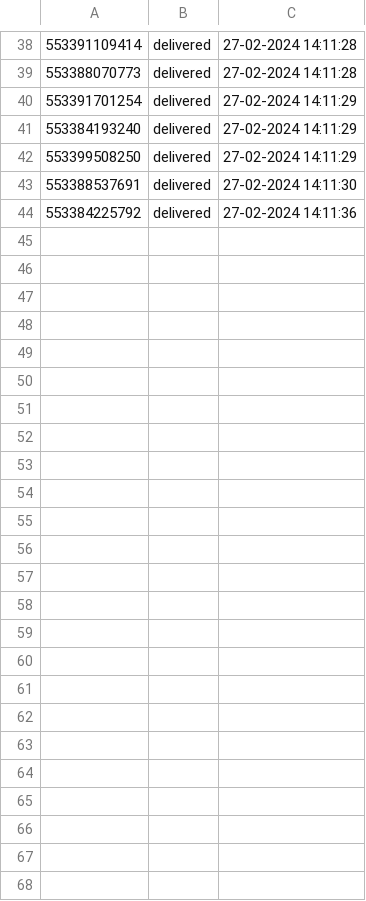
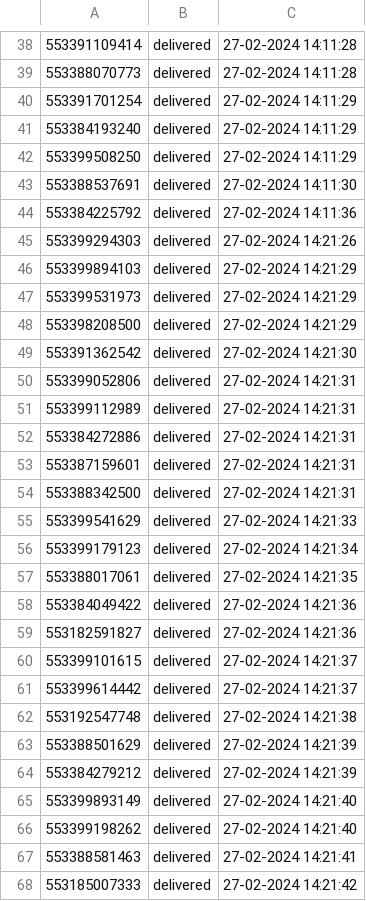
Before and after one commit to pedro0506/glitch-filadelfia, a CSV file: whatsapp-log.csv, drawn as a sheet; only a part is shown, gaps mark what is left out.

Commit message:
🐂😜 Checkpoint

```diff
--- a/whatsapp-log.csv
+++ b/whatsapp-log.csv
@@ -44 +44,25 @@
 553384225792,delivered,27-02-2024 14:11:36
+553399294303,delivered,27-02-2024 14:21:26
+553399894103,delivered,27-02-2024 14:21:29
+553399531973,delivered,27-02-2024 14:21:29
+553398208500,delivered,27-02-2024 14:21:29
+553391362542,delivered,27-02-2024 14:21:30
+553399052806,delivered,27-02-2024 14:21:31
+553399112989,delivered,27-02-2024 14:21:31
+553384272886,delivered,27-02-2024 14:21:31
+553387159601,delivered,27-02-2024 14:21:31
+553388342500,delivered,27-02-2024 14:21:31
+553399541629,delivered,27-02-2024 14:21:33
+553399179123,delivered,27-02-2024 14:21:34
+553388017061,delivered,27-02-2024 14:21:35
+553384049422,delivered,27-02-2024 14:21:36
+553182591827,delivered,27-02-2024 14:21:36
+553399101615,delivered,27-02-2024 14:21:37
+553399614442,delivered,27-02-2024 14:21:37
+553192547748,delivered,27-02-2024 14:21:38
+553388501629,delivered,27-02-2024 14:21:39
+553384279212,delivered,27-02-2024 14:21:39
+553399893149,delivered,27-02-2024 14:21:40
+553399198262,delivered,27-02-2024 14:21:40
+553388581463,delivered,27-02-2024 14:21:41
+553185007333,delivered,27-02-2024 14:21:42
```
